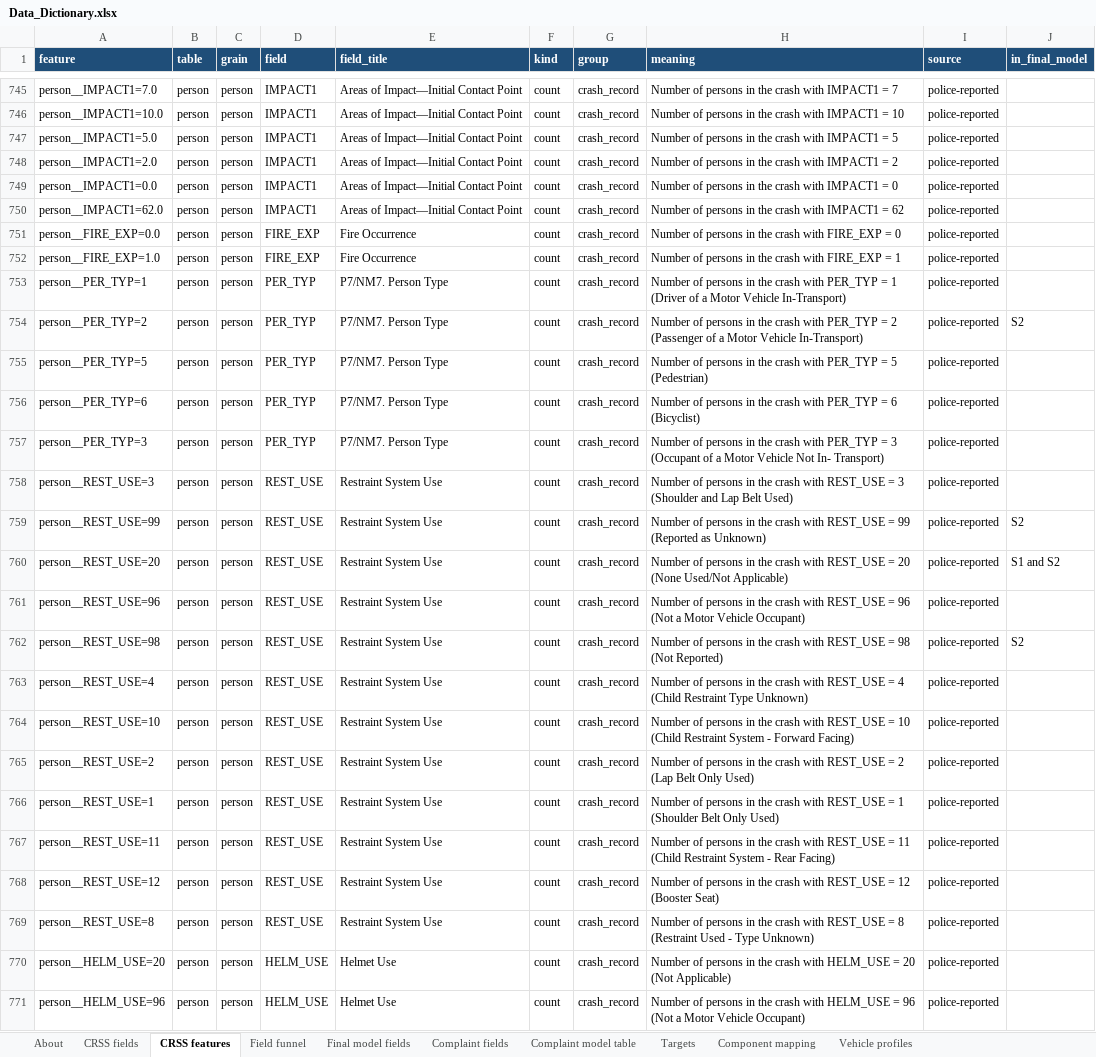
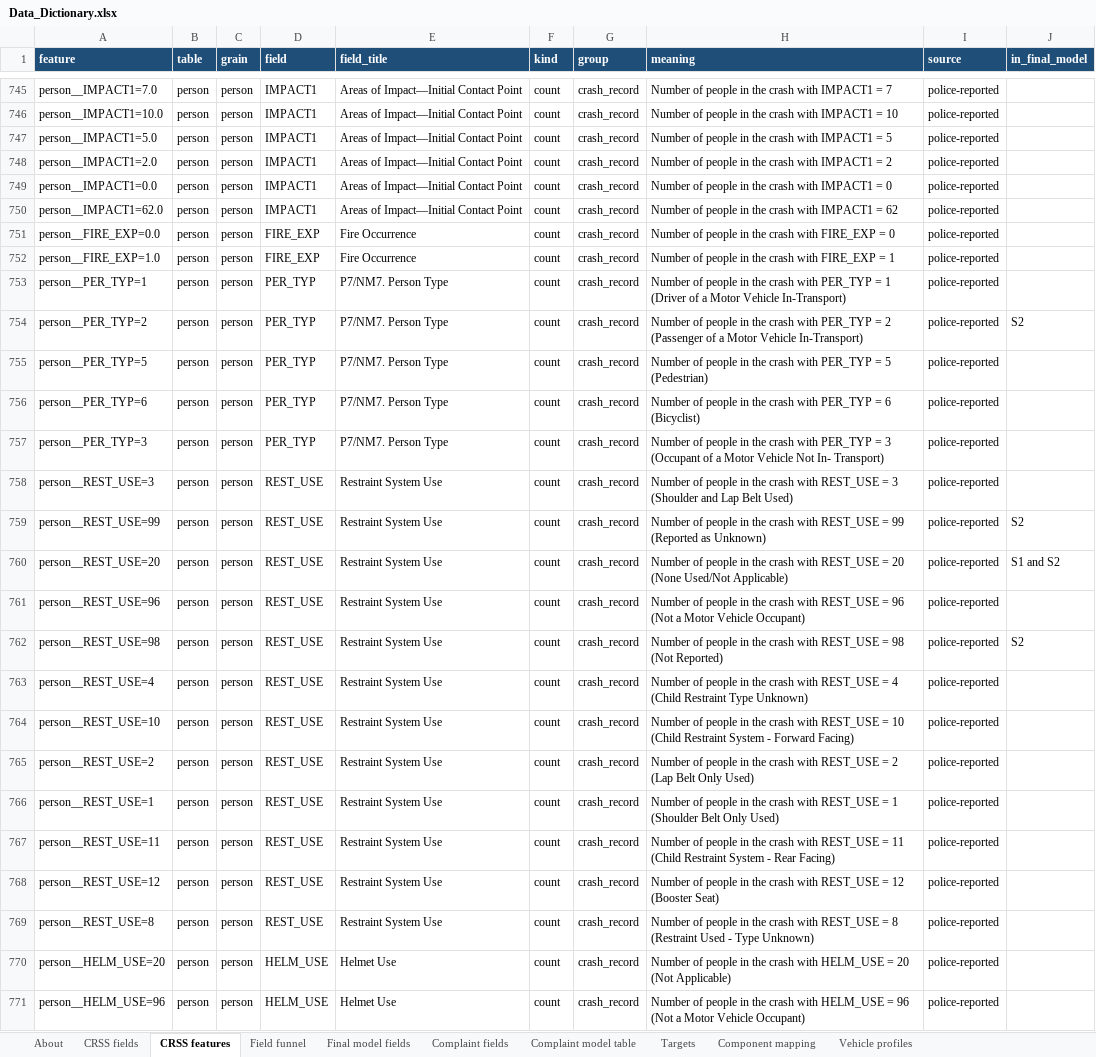
Before and after one commit to delanomullings7771-sys/vehicle-safety-intelligence, an Excel workbook: documentation/Data_Dictionary.xlsx, sheet CRSS features, drawn as a sheet; only a part is shown, gaps mark what is left out; values as stored, in another font and other column widths than the file's, no borders; the diff covers the shown part only; the diff names each change by its address in the sheet, - before the commit and + after, or states it on an @@ line.

```diff
--- a/documentation/Data_Dictionary.xlsx (sheet CRSS features)
+++ b/documentation/Data_Dictionary.xlsx (sheet CRSS features)
-H745 (meaning): Number of persons in the…
+H745 (meaning): Number of people in the…
-H746 (meaning): Number of persons in the…
+H746 (meaning): Number of people in the…
-H747 (meaning): Number of persons in the…
+H747 (meaning): Number of people in the…
-H748 (meaning): Number of persons in the…
+H748 (meaning): Number of people in the…
-H749 (meaning): Number of persons in the…
+H749 (meaning): Number of people in the…
-H750 (meaning): Number of persons in the…
+H750 (meaning): Number of people in the…
-H751 (meaning): Number of persons in the…
+H751 (meaning): Number of people in the…
-H752 (meaning): Number of persons in the…
+H752 (meaning): Number of people in the…
-H753 (meaning): Number of persons in the…
+H753 (meaning): Number of people in the…
-H754 (meaning): Number of persons in the…
+H754 (meaning): Number of people in the…
-H755 (meaning): Number of persons in the…
+H755 (meaning): Number of people in the…
-H756 (meaning): Number of persons in the…
+H756 (meaning): Number of people in the…
-H757 (meaning): Number of persons in the…
+H757 (meaning): Number of people in the…
-H758 (meaning): Number of persons in the…
+H758 (meaning): Number of people in the…
-H759 (meaning): Number of persons in the…
+H759 (meaning): Number of people in the…
-H760 (meaning): Number of persons in the…
+H760 (meaning): Number of people in the…
-H761 (meaning): Number of persons in the…
+H761 (meaning): Number of people in the…
-H762 (meaning): Number of persons in the…
+H762 (meaning): Number of people in the…
-H763 (meaning): Number of persons in the…
+H763 (meaning): Number of people in the…
-H764 (meaning): Number of persons in the…
+H764 (meaning): Number of people in the…
-H765 (meaning): Number of persons in the…
+H765 (meaning): Number of people in the…
-H766 (meaning): Number of persons in the…
+H766 (meaning): Number of people in the…
-H767 (meaning): Number of persons in the…
+H767 (meaning): Number of people in the…
-H768 (meaning): Number of persons in the…
+H768 (meaning): Number of people in the…
-H769 (meaning): Number of persons in the…
+H769 (meaning): Number of people in the…
-H770 (meaning): Number of persons in the…
+H770 (meaning): Number of people in the…
-H771 (meaning): Number of persons in the…
+H771 (meaning): Number of people in the…
```
Also changed, not shown: 516 edited cells elsewhere in this sheet, 1 other file.
